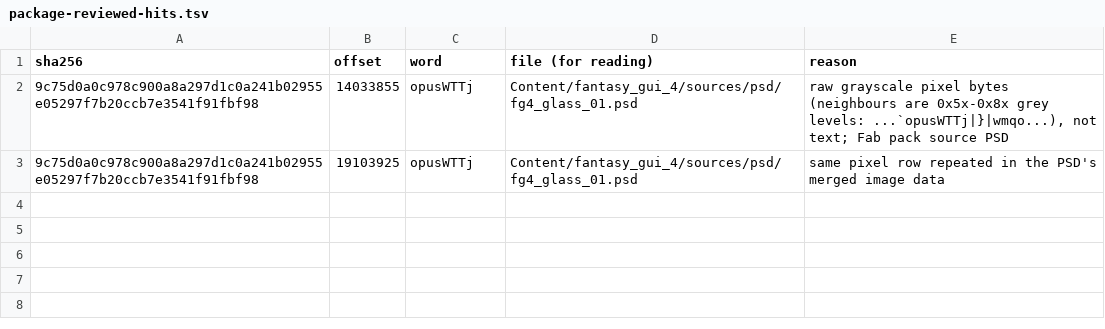
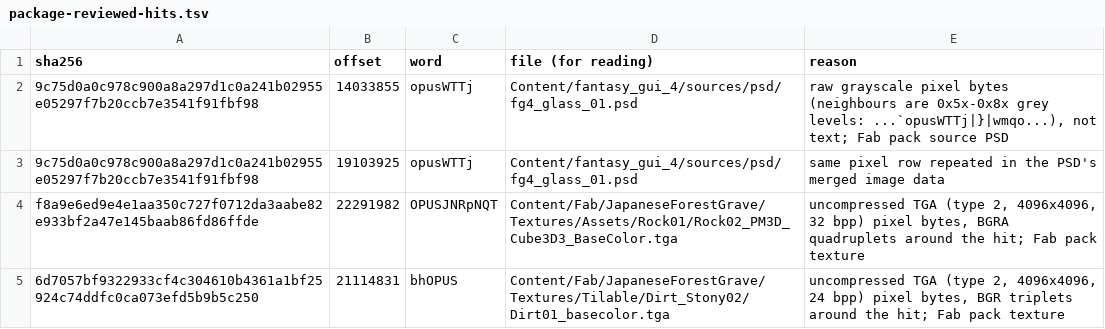
Before and after one commit to superpositionhq/game-factory, a TSV file: tools/package-reviewed-hits.tsv, drawn as a sheet.

```diff
--- a/tools/package-reviewed-hits.tsv
+++ b/tools/package-reviewed-hits.tsv
@@ -3 +3,3 @@ sha256	offset	word	file (for reading)	reason
 9c75d0a0c978c900a8a297d1c0a241b02955e05297f7b20ccb7e3541f91fbf98	19103925	opusWTTj	Content/fantasy_gui_4/sources/psd/fg4_glass_01.psd	same pixel row repeated in the PSD's merged image data
+f8a9e6ed9e4e1aa350c727f0712da3aabe82e933bf2a47e145baab86fd86ffde	22291982	OPUSJNRpNQT	Content/Fab/JapaneseForestGrave/Textures/Assets/Rock01/Rock02_PM3D_Cube3D3_BaseColor.tga	uncompressed TGA (type 2, 4096x4096, 32 bpp) pixel bytes, BGRA quadruplets around the hit; Fab pack texture
+6d7057bf9322933cf4c304610b4361a1bf25924c74ddfc0ca073efd5b9b5c250	21114831	bhOPUS	Content/Fab/JapaneseForestGrave/Textures/Tilable/Dirt_Stony02/Dirt01_basecolor.tga	uncompressed TGA (type 2, 4096x4096, 24 bpp) pixel bytes, BGR triplets around the hit; Fab pack texture
```
